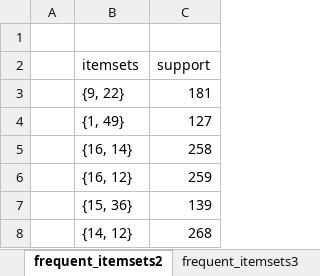
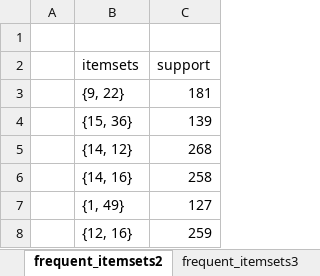
Before and after one commit to luzhixing12345/WHU-data-science-introduction, an Excel workbook: homework-2/Apriori/dataset.xlsx, sheet frequent_itemsets2, drawn as a sheet; values as stored, in another font and other column widths than the file's, no borders; removed rows and columns are numbered as before the commit, all else as after; the diff names each change by its address in the sheet, - before the commit and + after, or states it on an @@ line.

```diff
--- a/homework-2/Apriori/dataset.xlsx (sheet frequent_itemsets2)
+++ b/homework-2/Apriori/dataset.xlsx (sheet frequent_itemsets2)
-row 5:  | {16, 14} | 258
-row 6:  | {16, 12} | 259
+row 6:  | {14, 16} | 258
@@ row 4 moved to row 7: {1, 49} @@
+row 8:  | {12, 16} | 259
```
Also changed, not shown: sheet frequent_itemsets1, sheet association_rules, 2 other files.
